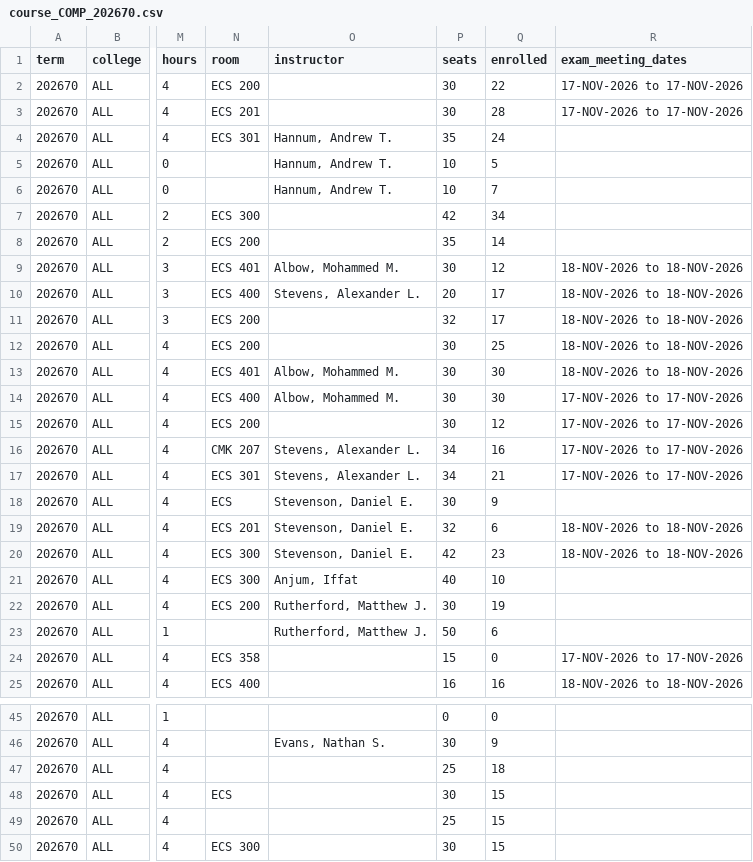
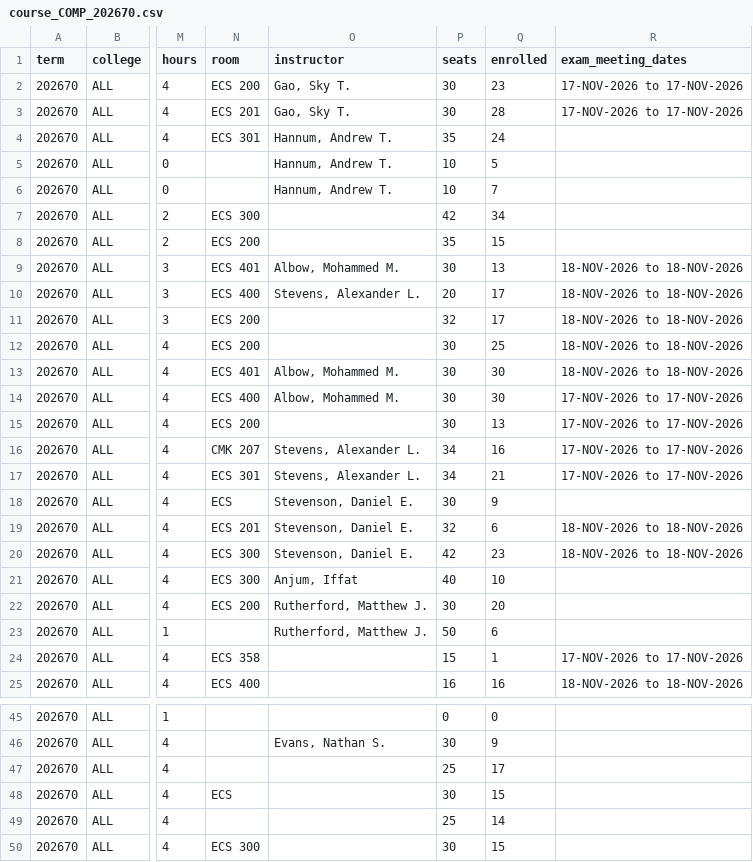
Before and after one commit to alexanderlewisstevens/course_data, a CSV file: data/course_COMP_202670.csv, drawn as a sheet; only a part is shown, gaps mark what is left out; the diff covers the shown part only; the diff names each change by its address in the sheet, - before the commit and + after, or states it on an @@ line.

```diff
--- a/data/course_COMP_202670.csv
+++ b/data/course_COMP_202670.csv
-O2:O3 (instructor): (empty)
+O2:O3 (instructor): Gao, Sky T.
-Q2 (enrolled): 22
+Q2 (enrolled): 23
-Q8 (enrolled): 14
+Q8 (enrolled): 15
-Q9 (enrolled): 12
+Q9 (enrolled): 13
-Q15 (enrolled): 12
+Q15 (enrolled): 13
-Q22 (enrolled): 19
+Q22 (enrolled): 20
-Q24 (enrolled): 0
+Q24 (enrolled): 1
-Q47 (enrolled): 18
+Q47 (enrolled): 17
-Q49 (enrolled): 15
+Q49 (enrolled): 14
```
Also changed, not shown: 2 edited cells elsewhere in this file, 6 other files.
